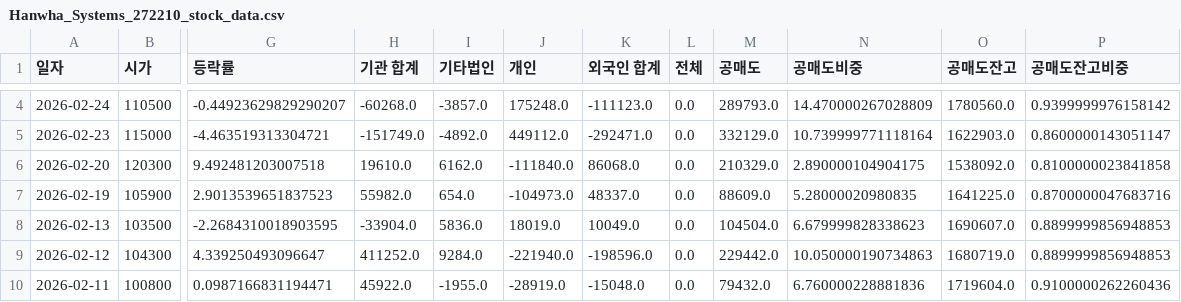
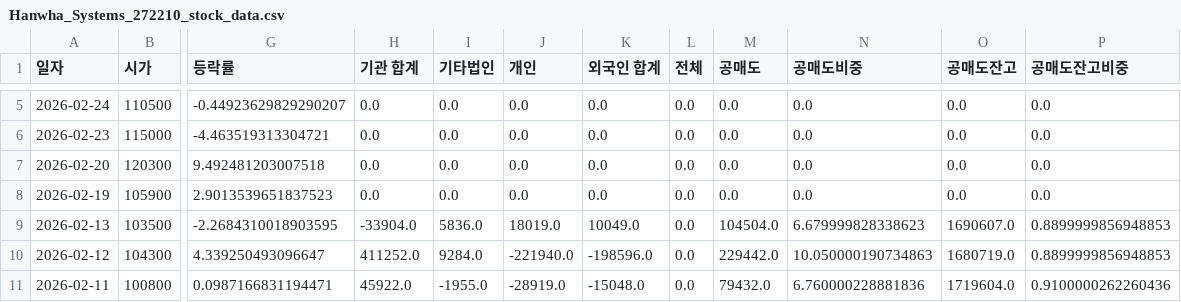
Before and after one commit to ccyun95/Shipbuilding_hevy_defense_industry_work, a CSV file: data/Hanwha_Systems_272210_stock_data.csv, drawn as a sheet; only a part is shown, gaps mark what is left out; addresses are those after the commit; the diff covers the shown part only; the diff names each change by its address in the sheet, - before the commit and + after, or states it on an @@ line.

```diff
--- a/data/Hanwha_Systems_272210_stock_data.csv
+++ b/data/Hanwha_Systems_272210_stock_data.csv
-H5 (기관 합계): -60268.0
+H5 (기관 합계): 0.0
-I5 (기타법인): -3857.0
+I5 (기타법인): 0.0
-J5 (개인): 175248.0
+J5 (개인): 0.0
-K5 (외국인 합계): -111123.0
+K5 (외국인 합계): 0.0
-M5 (공매도): 289793.0
+M5 (공매도): 0.0
-N5 (공매도비중): 14.470000267028809
+N5 (공매도비중): 0.0
-O5 (공매도잔고): 1780560.0
+O5 (공매도잔고): 0.0
-P5 (공매도잔고비중): 0.9399999976158142
+P5 (공매도잔고비중): 0.0
-H6 (기관 합계): -151749.0
+H6 (기관 합계): 0.0
-I6 (기타법인): -4892.0
+I6 (기타법인): 0.0
-J6 (개인): 449112.0
+J6 (개인): 0.0
-K6 (외국인 합계): -292471.0
+K6 (외국인 합계): 0.0
-M6 (공매도): 332129.0
+M6 (공매도): 0.0
-N6 (공매도비중): 10.739999771118164
+N6 (공매도비중): 0.0
-O6 (공매도잔고): 1622903.0
+O6 (공매도잔고): 0.0
-P6 (공매도잔고비중): 0.8600000143051147
+P6 (공매도잔고비중): 0.0
-H7 (기관 합계): 19610.0
+H7 (기관 합계): 0.0
-I7 (기타법인): 6162.0
+I7 (기타법인): 0.0
-J7 (개인): -111840.0
+J7 (개인): 0.0
-K7 (외국인 합계): 86068.0
+K7 (외국인 합계): 0.0
-M7 (공매도): 210329.0
+M7 (공매도): 0.0
-N7 (공매도비중): 2.890000104904175
+N7 (공매도비중): 0.0
-O7 (공매도잔고): 1538092.0
+O7 (공매도잔고): 0.0
-P7 (공매도잔고비중): 0.8100000023841858
+P7 (공매도잔고비중): 0.0
-H8 (기관 합계): 55982.0
+H8 (기관 합계): 0.0
-I8 (기타법인): 654.0
+I8 (기타법인): 0.0
-J8 (개인): -104973.0
+J8 (개인): 0.0
-K8 (외국인 합계): 48337.0
+K8 (외국인 합계): 0.0
-M8 (공매도): 88609.0
+M8 (공매도): 0.0
-N8 (공매도비중): 5.28000020980835
+N8 (공매도비중): 0.0
-O8 (공매도잔고): 1641225.0
+O8 (공매도잔고): 0.0
-P8 (공매도잔고비중): 0.8700000047683716
+P8 (공매도잔고비중): 0.0
```
Also changed, not shown: 1 added row and 16 edited cells elsewhere in this file, data/HD_Hyundai_Heavy_Industries_329180_stock_data.csv, data/Hanwha_Engine_082740_stock_data.csv, 16 other files.
